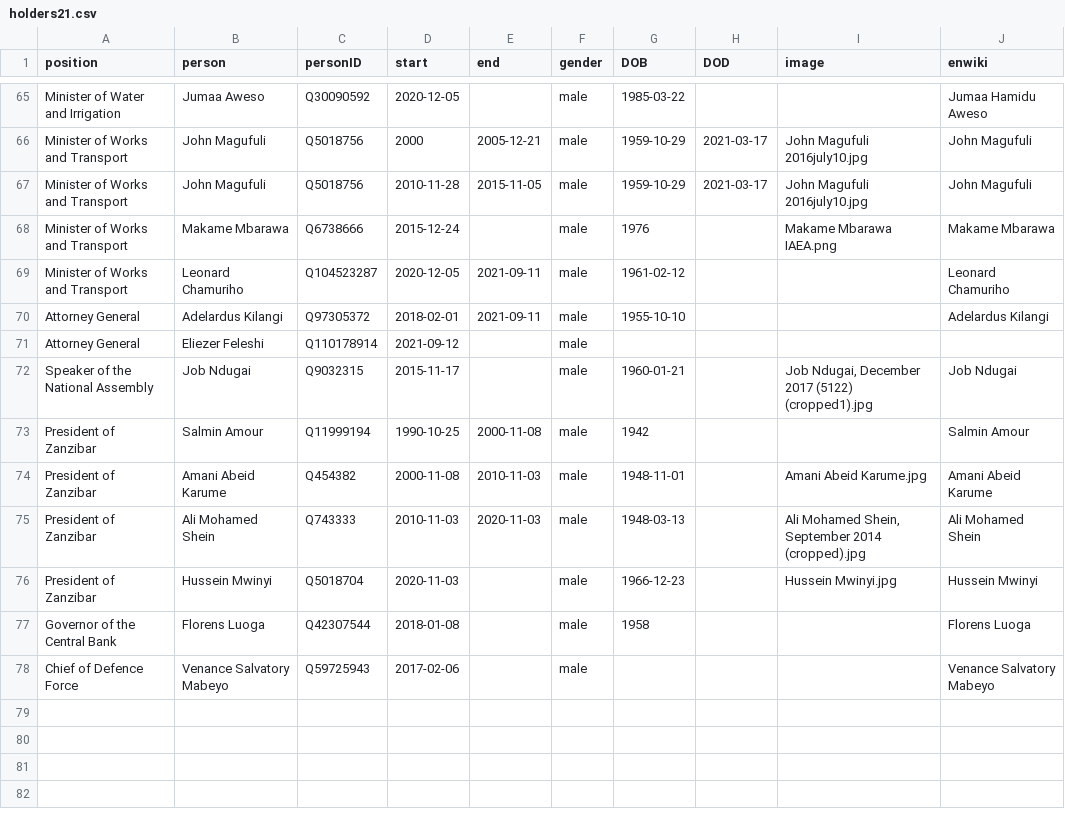
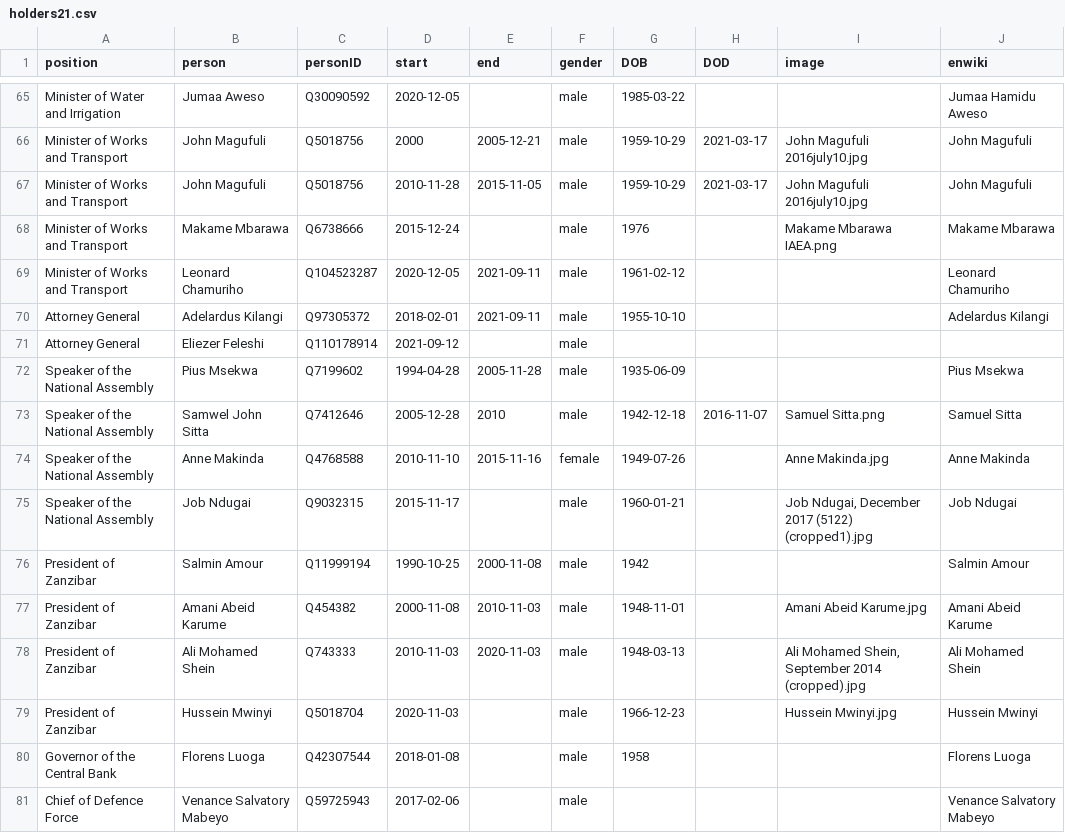
Before and after one commit to every-politician-scrapers/tanzania-ministers, a CSV file: html/holders21.csv, drawn as a sheet; only a part is shown, gaps mark what is left out.

Commit message:
PCB update

```diff
--- a/html/holders21.csv
+++ b/html/holders21.csv
@@ -71,2 +71,5 @@ Attorney General,Adelardus Kilangi,Q97305372,2018-02-01,2021-09-11,male,1955-10-
 Attorney General,Eliezer Feleshi,Q110178914,2021-09-12,,male,,,,
+Speaker of the National Assembly,Pius Msekwa,Q7199602,1994-04-28,2005-11-28,male,1935-06-09,,,Pius Msekwa
+Speaker of the National Assembly,Samwel John Sitta,Q7412646,2005-12-28,2010,male,1942-12-18,2016-11-07,Samuel Sitta.png,Samuel Sitta
+Speaker of the National Assembly,Anne Makinda,Q4768588,2010-11-10,2015-11-16,female,1949-07-26,,Anne Makinda.jpg,Anne Makinda
 Speaker of the National Assembly,Job Ndugai,Q9032315,2015-11-17,,male,1960-01-21,,"Job Ndugai, December 2017 (5122) (cropped1).jpg",Job Ndugai
```
